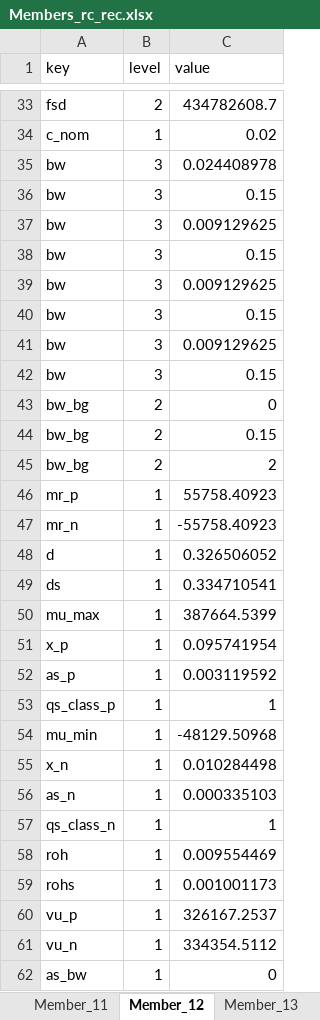
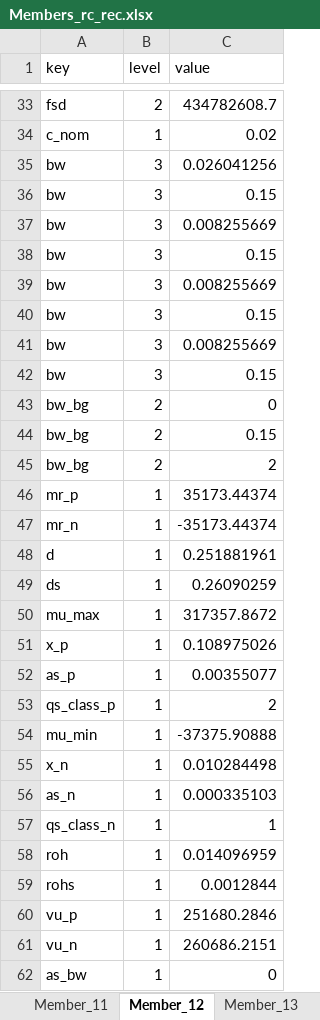
Before and after one commit to gat-dse/StustainabilityDrivenStructuralDesign, an Excel workbook: 260513_Betonartikel/Resultate/Members_rc_rec.xlsx, sheet Member_12, drawn as a sheet; only a part is shown, gaps mark what is left out; values as stored, in another font and other column widths than the file's, no borders; the diff covers the shown part only; the diff names each change by its address in the sheet, - before the commit and + after, or states it on an @@ line.

```diff
--- a/260513_Betonartikel/Resultate/Members_rc_rec.xlsx (sheet Member_12)
+++ b/260513_Betonartikel/Resultate/Members_rc_rec.xlsx (sheet Member_12)
-C35 (value): 0.024408978
+C35 (value): 0.026041256
-C37 (value): 0.009129625
+C37 (value): 0.008255669
-C39 (value): 0.009129625
+C39 (value): 0.008255669
-C41 (value): 0.009129625
+C41 (value): 0.008255669
-C46 (value): 55758.40923
+C46 (value): 35173.44374
-C47 (value): -55758.40923
+C47 (value): -35173.44374
-C48 (value): 0.326506052
+C48 (value): 0.251881961
-C49 (value): 0.334710541
+C49 (value): 0.26090259
-C50 (value): 387664.5399
+C50 (value): 317357.8672
-C51 (value): 0.095741954
+C51 (value): 0.108975026
-C52 (value): 0.003119592
+C52 (value): 0.00355077
-C53 (value): 1
+C53 (value): 2
-C54 (value): -48129.50968
+C54 (value): -37375.90888
-C58 (value): 0.009554469
+C58 (value): 0.014096959
-C59 (value): 0.001001173
+C59 (value): 0.0012844
-C60 (value): 326167.2537
+C60 (value): 251680.2846
-C61 (value): 334354.5112
+C61 (value): 260686.2151
```
Also changed, not shown: 2 added rows and 37 edited cells elsewhere in this sheet, sheet Member_24, sheet Member_18, sheet Member_23, sheet Member_19, sheet Member_11, sheet Member_4, 17 more sheets, 260513_Betonartikel/Results/Members_rc_rec_2.xlsx, 3 other files.
